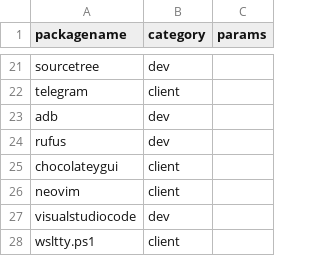
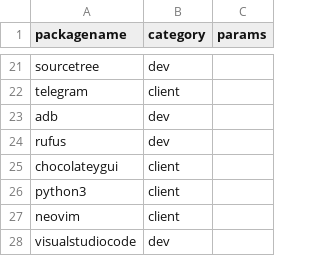
Before and after one commit to vivlim/machinesetup, a CSV file: packages.csv, drawn as a sheet; only a part is shown, gaps mark what is left out; the shorter side is filled out with more unchanged rows.

Commit message:
Install python3 and neovim bindings

```diff
--- a/packages.csv
+++ b/packages.csv
@@ -25,2 +25,3 @@ rufus,dev,
 chocolateygui,client,
+python3,client,
 neovim,client,
```
Also changed, not shown: 2 other files.
